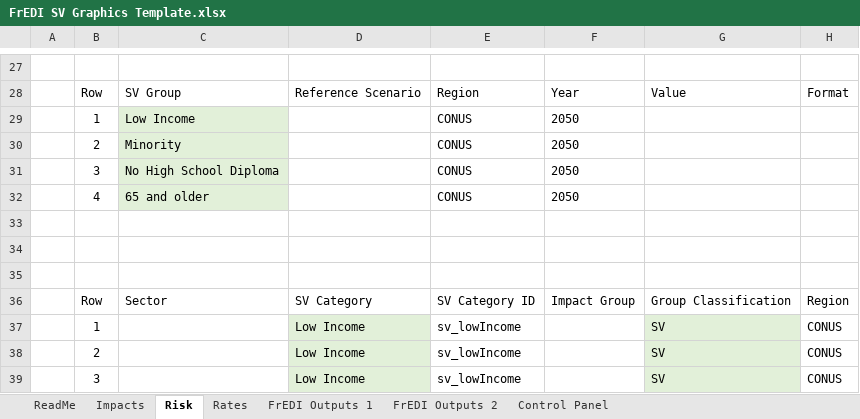
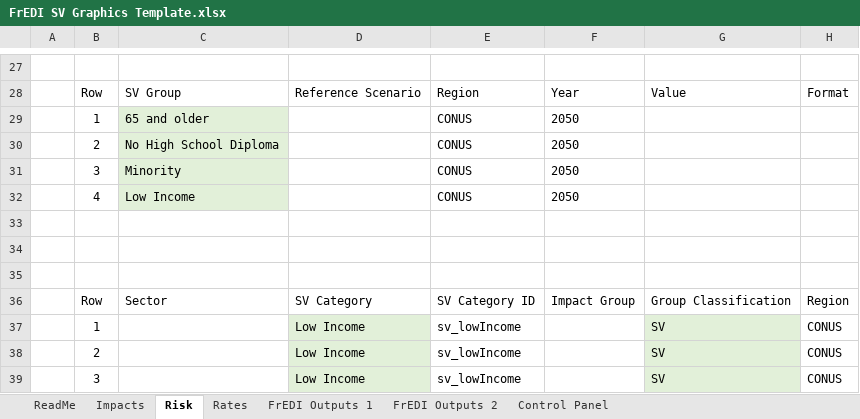
Before and after one commit to USEPA/FrEDI, an Excel workbook: FrEDI/inst/extdata/sv/FrEDI SV Graphics Template.xlsx, sheet Risk, drawn as a sheet; only a part is shown, gaps mark what is left out; values as stored, in another font and other column widths than the file's, no borders; charts and pictures and table styles not drawn; the diff names each change by its address in the sheet, - before the commit and + after, or states it on an @@ line.

Commit message:
Switch order of SV groups in risk graphic

```diff
--- a/FrEDI/inst/extdata/sv/FrEDI SV Graphics Template.xlsx (sheet Risk)
+++ b/FrEDI/inst/extdata/sv/FrEDI SV Graphics Template.xlsx (sheet Risk)
-C29: Low Income
+C29: 65 and older
-C30: Minority
+C30: No High School Diploma
-C31: No High School Diploma
+C31: Minority
-C32: 65 and older
+C32: Low Income
```
Also changed, not shown: charts or pictures.
